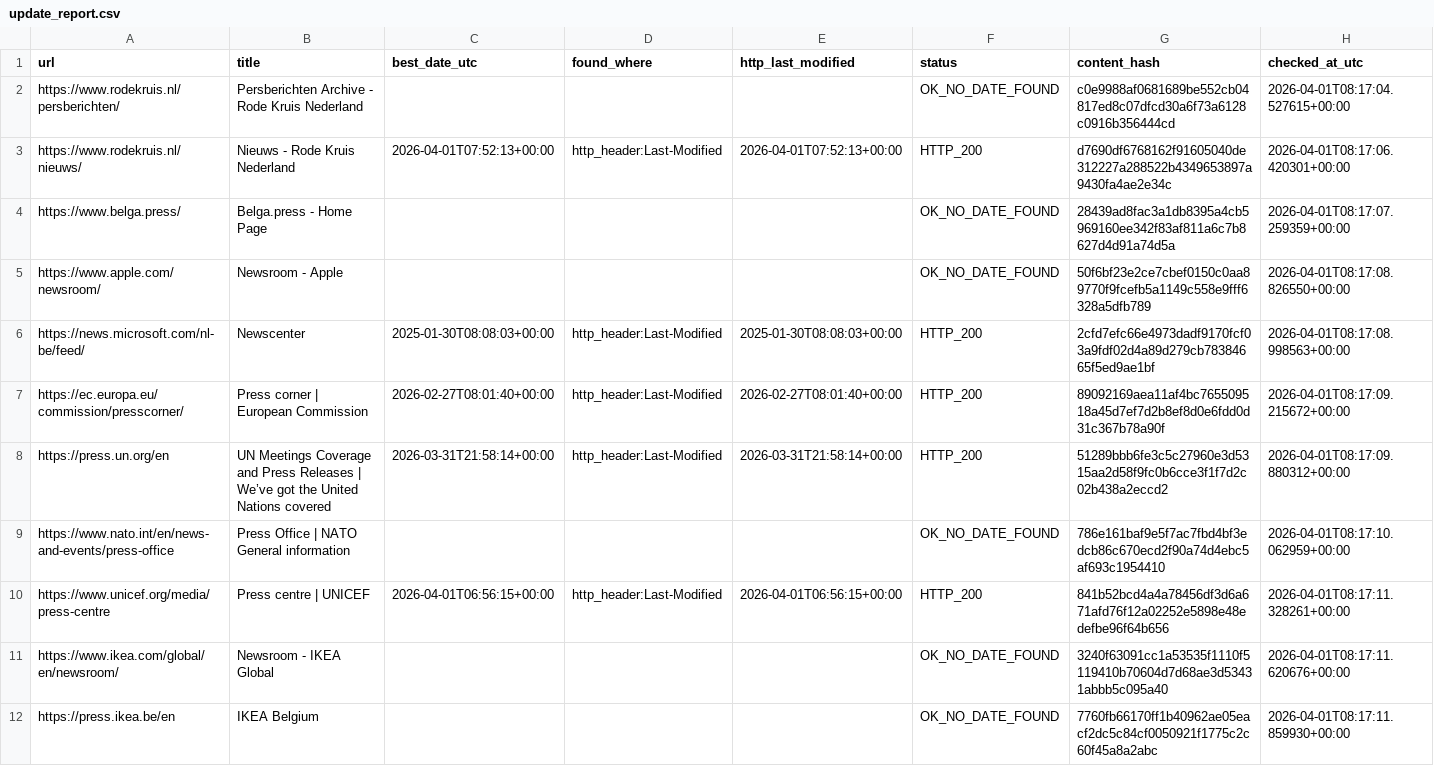
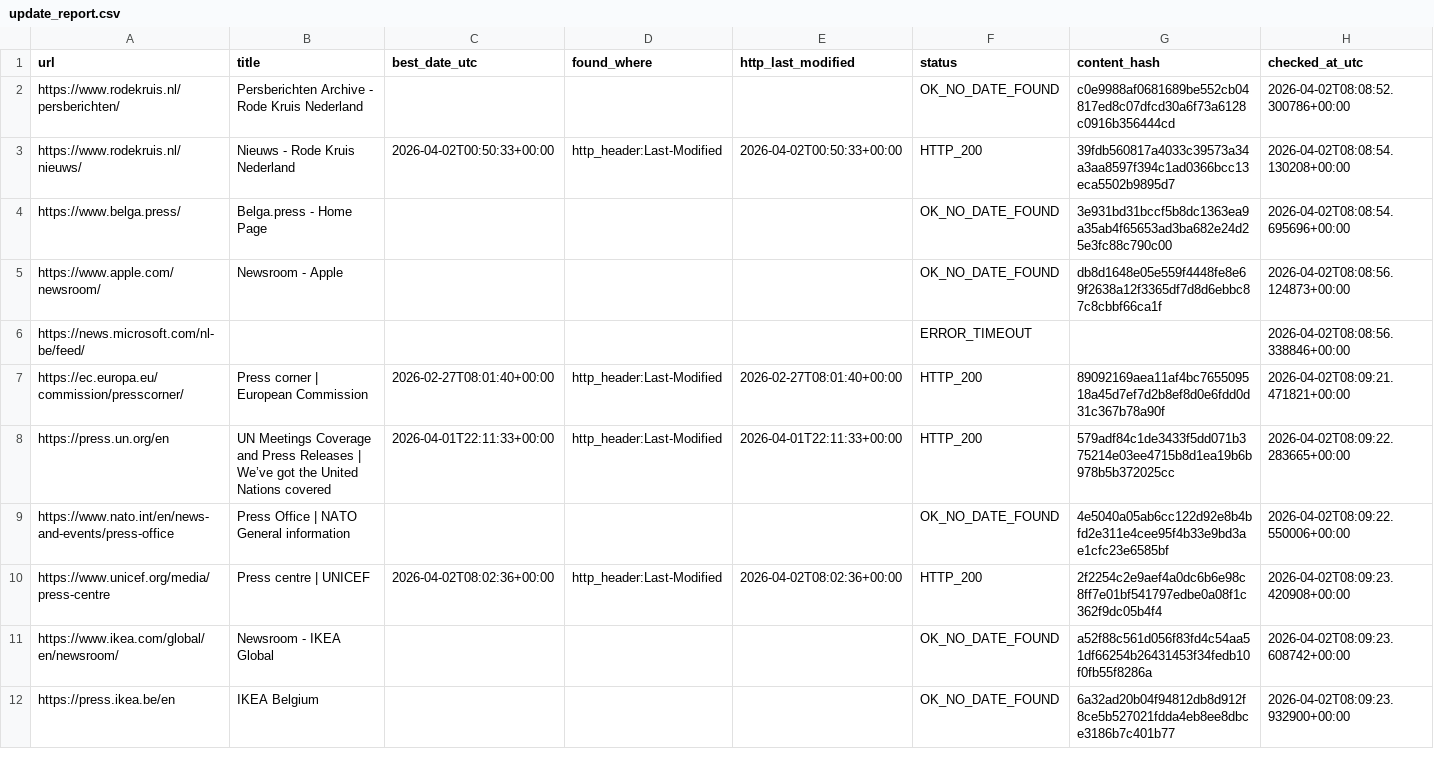
Before and after one commit to yonike2005-cell/Update-checker, a CSV file: output/update_report.csv, drawn as a sheet; only a part is shown; the diff covers the shown part only.

```diff
--- a/output/update_report.csv
+++ b/output/update_report.csv
@@ -1,12 +1,12 @@
 url,title,best_date_utc,found_where,http_last_modified,status,content_hash,checked_at_utc
-https://www.rodekruis.nl/persberichten/,Persberichten Archive - Rode Kruis Nederland,,,,OK_NO_DATE_FOUND,c0e9988af0681689be552cb04817ed8c07dfcd30a6f73a6128c0916b356444cd,2026-04-01T08:17:04.527615+00:00
-https://www.rodekruis.nl/nieuws/,Nieuws - Rode Kruis Nederland,2026-04-01T07:52:13+00:00,http_header:Last-Modified,2026-04-01T07:52:13+00:00,HTTP_200,d7690df6768162f91605040de312227a288522b4349653897a9430fa4ae2e34c,2026-04-01T08:17:06.420301+00:00
-https://www.belga.press/,Belga.press - Home Page,,,,OK_NO_DATE_FOUND,28439ad8fac3a1db8395a4cb5969160ee342f83af811a6c7b8627d4d91a74d5a,2026-04-01T08:17:07.259359+00:00
-https://www.apple.com/newsroom/,Newsroom - Apple,,,,OK_NO_DATE_FOUND,50f6bf23e2ce7cbef0150c0aa89770f9fcefb5a1149c558e9fff6328a5dfb789,2026-04-01T08:17:08.826550+00:00
-https://news.microsoft.com/nl-be/feed/,Newscenter,2025-01-30T08:08:03+00:00,http_header:Last-Modified,2025-01-30T08:08:03+00:00,HTTP_200,2cfd7efc66e4973dadf9170fcf03a9fdf02d4a89d279cb78384665f5ed9ae1bf,2026-04-01T08:17:08.998563+00:00
-https://ec.europa.eu/commission/presscorner/,Press corner | European Commission,2026-02-27T08:01:40+00:00,http_header:Last-Modified,2026-02-27T08:01:40+00:00,HTTP_200,89092169aea11af4bc765509518a45d7ef7d2b8ef8d0e6fdd0d31c367b78a90f,2026-04-01T08:17:09.215672+00:00
-https://press.un.org/en,UN Meetings Coverage and Press Releases | We’ve got the United Nations covered,2026-03-31T21:58:14+00:00,http_header:Last-Modified,2026-03-31T21:58:14+00:00,HTTP_200,51289bbb6fe3c5c27960e3d5315aa2d58f9fc0b6cce3f1f7d2c02b438a2eccd2,2026-04-01T08:17:09.880312+00:00
-https://www.nato.int/en/news-and-events/press-office,Press Office | NATO General information,,,,OK_NO_DATE_FOUND,786e161baf9e5f7ac7fbd4bf3edcb86c670ecd2f90a74d4ebc5af693c1954410,2026-04-01T08:17:10.062959+00:00
-https://www.unicef.org/media/press-centre,Press centre | UNICEF,2026-04-01T06:56:15+00:00,http_header:Last-Modified,2026-04-01T06:56:15+00:00,HTTP_200,841b52bcd4a4a78456df3d6a671afd76f12a02252e5898e48edefbe96f64b656,2026-04-01T08:17:11.328261+00:00
-https://www.ikea.com/global/en/newsroom/,Newsroom - IKEA Global,,,,OK_NO_DATE_FOUND,3240f63091cc1a53535f1110f5119410b70604d7d68ae3d53431abbb5c095a40,2026-04-01T08:17:11.620676+00:00
-https://press.ikea.be/en,IKEA Belgium,,,,OK_NO_DATE_FOUND,7760fb66170ff1b40962ae05eacf2dc5c84cf0050921f1775c2c60f45a8a2abc,2026-04-01T08:17:11.859930+00:00
+https://www.rodekruis.nl/persberichten/,Persberichten Archive - Rode Kruis Nederland,,,,OK_NO_DATE_FOUND,c0e9988af0681689be552cb04817ed8c07dfcd30a6f73a6128c0916b356444cd,2026-04-02T08:08:52.300786+00:00
+https://www.rodekruis.nl/nieuws/,Nieuws - Rode Kruis Nederland,2026-04-02T00:50:33+00:00,http_header:Last-Modified,2026-04-02T00:50:33+00:00,HTTP_200,39fdb560817a4033c39573a34a3aa8597f394c1ad0366bcc13eca5502b9895d7,2026-04-02T08:08:54.130208+00:00
+https://www.belga.press/,Belga.press - Home Page,,,,OK_NO_DATE_FOUND,3e931bd31bccf5b8dc1363ea9a35ab4f65653ad3ba682e24d25e3fc88c790c00,2026-04-02T08:08:54.695696+00:00
+https://www.apple.com/newsroom/,Newsroom - Apple,,,,OK_NO_DATE_FOUND,db8d1648e05e559f4448fe8e69f2638a12f3365df7d8d6ebbc87c8cbbf66ca1f,2026-04-02T08:08:56.124873+00:00
+https://news.microsoft.com/nl-be/feed/,,,,,ERROR_TIMEOUT,,2026-04-02T08:08:56.338846+00:00
+https://ec.europa.eu/commission/presscorner/,Press corner | European Commission,2026-02-27T08:01:40+00:00,http_header:Last-Modified,2026-02-27T08:01:40+00:00,HTTP_200,89092169aea11af4bc765509518a45d7ef7d2b8ef8d0e6fdd0d31c367b78a90f,2026-04-02T08:09:21.471821+00:00
+https://press.un.org/en,UN Meetings Coverage and Press Releases | We’ve got the United Nations covered,2026-04-01T22:11:33+00:00,http_header:Last-Modified,2026-04-01T22:11:33+00:00,HTTP_200,579adf84c1de3433f5dd071b375214e03ee4715b8d1ea19b6b978b5b372025cc,2026-04-02T08:09:22.283665+00:00
+https://www.nato.int/en/news-and-events/press-office,Press Office | NATO General information,,,,OK_NO_DATE_FOUND,4e5040a05ab6cc122d92e8b4bfd2e311e4cee95f4b33e9bd3ae1cfc23e6585bf,2026-04-02T08:09:22.550006+00:00
+https://www.unicef.org/media/press-centre,Press centre | UNICEF,2026-04-02T08:02:36+00:00,http_header:Last-Modified,2026-04-02T08:02:36+00:00,HTTP_200,2f2254c2e9aef4a0dc6b6e98c8ff7e01bf541797edbe0a08f1c362f9dc05b4f4,2026-04-02T08:09:23.420908+00:00
+https://www.ikea.com/global/en/newsroom/,Newsroom - IKEA Global,,,,OK_NO_DATE_FOUND,a52f88c561d056f83fd4c54aa51df66254b26431453f34fedb10f0fb55f8286a,2026-04-02T08:09:23.608742+00:00
+https://press.ikea.be/en,IKEA Belgium,,,,OK_NO_DATE_FOUND,6a32ad20b04f94812db8d912f8ce5b527021fdda4eb8ee8dbce3186b7c401b77,2026-04-02T08:09:23.932900+00:00
```
Also changed, not shown: 11 edited cells elsewhere in this file.
